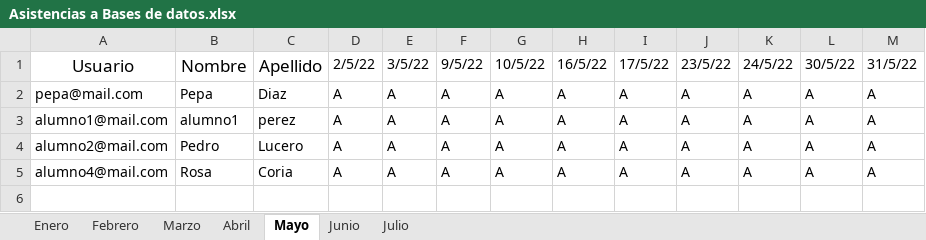
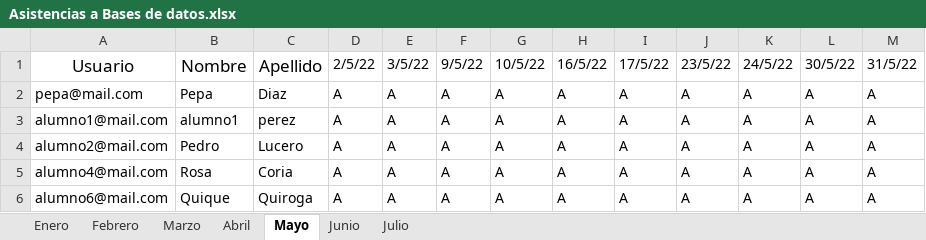
Before and after one commit to dbdv/asistencias_integrador, an Excel workbook: controllers/excels/Asistencias a Bases de datos.xlsx, sheet Mayo, drawn as a sheet; values as stored, in another font and other column widths than the file's, no borders; the diff names each change by its address in the sheet, - before the commit and + after, or states it on an @@ line.

```diff
--- a/controllers/excels/Asistencias a Bases de datos.xlsx (sheet Mayo)
+++ b/controllers/excels/Asistencias a Bases de datos.xlsx (sheet Mayo)
+row 6: alumno6@mail.com | Quique | Quiroga | A | A | A | A | A | A | A | A | A | A
```
Also changed, not shown: sheet Enero, sheet Marzo, sheet Febrero, sheet Abril, sheet Junio, sheet Julio, 6 other files.
